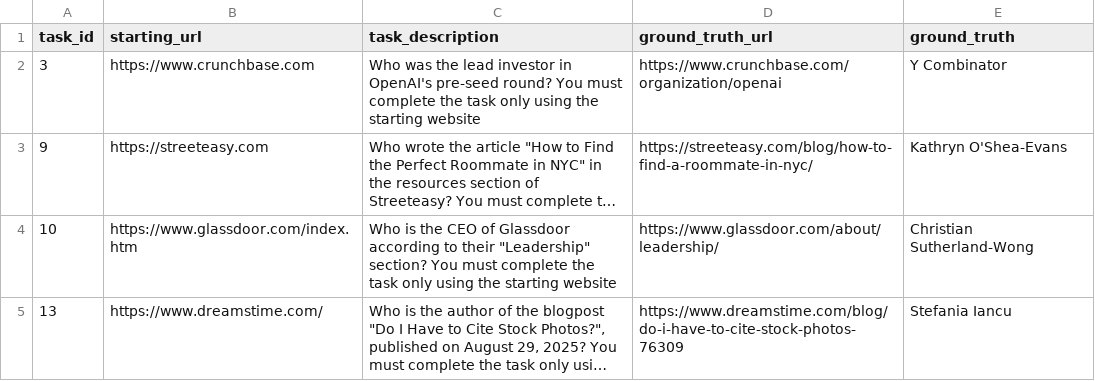
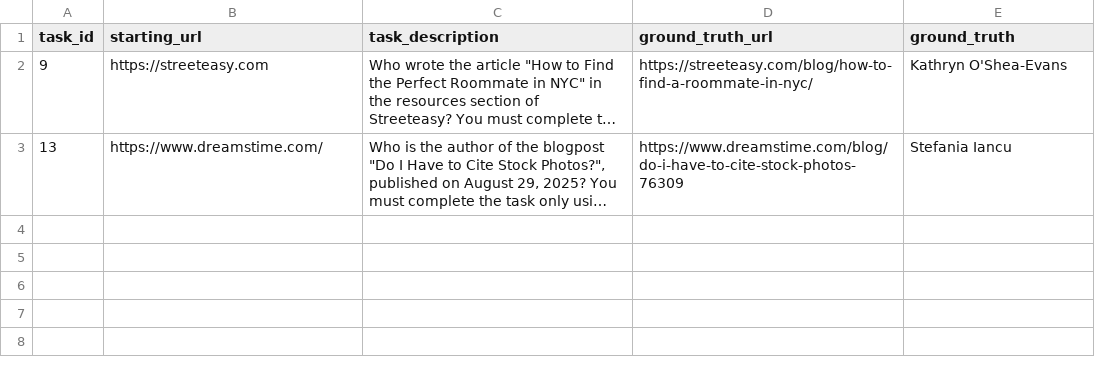
Before and after one commit to mohamedmamdouh22/browserbench, a CSV file: failed_tasks.csv, drawn as a sheet; long unchanged cells end in …; the diff names each change by its address in the sheet, - before the commit and + after, or states it on an @@ line.

Commit message:
Remove completed tasks from failed_tasks.csv to maintain accurate failure records

```diff
--- a/failed_tasks.csv
+++ b/failed_tasks.csv
-row 2: 3 | https://www.crunchbase.com | Who was the lead investor in OpenAI's pre-seed round? You must complete the task only using the starting website | https://www.crunchbase.com/organization/openai | Y Combinator
-row 4: 10 | https://www.glassdoor.com/index.htm | Who is the CEO of Glassdoor according to their "Leadership" section? You must complete the task only using the starting website | https://www.glassdoor.com/about/leadership/ | Christian Sutherland-Wong
```
